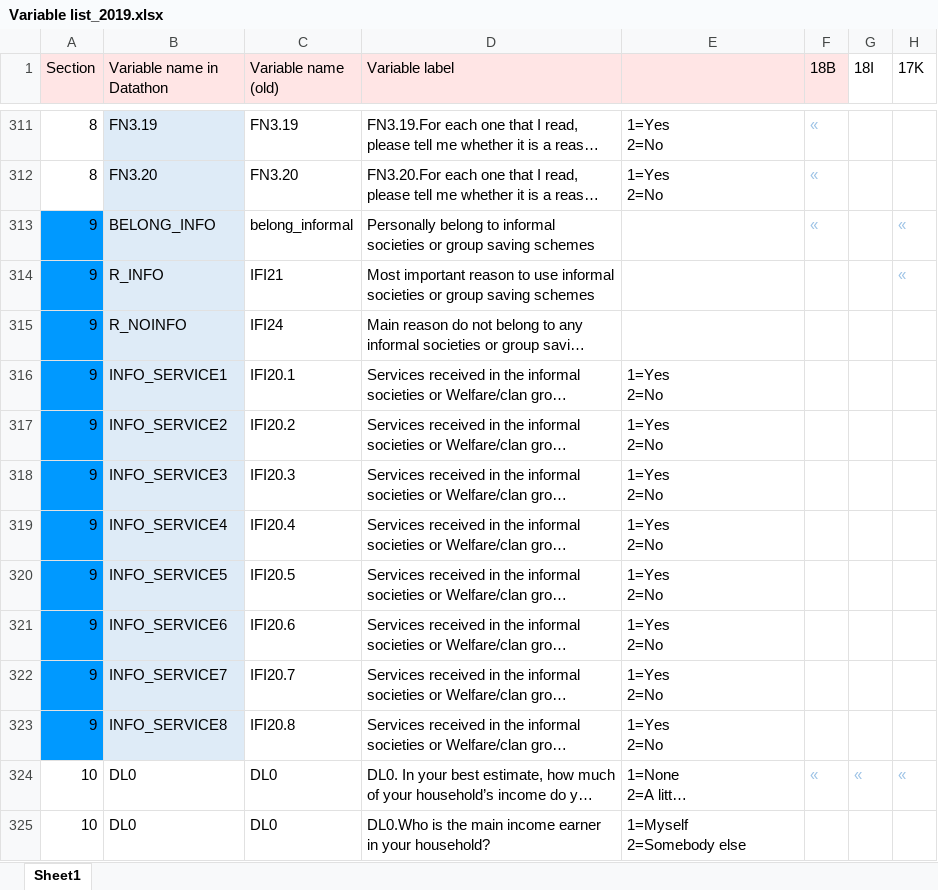
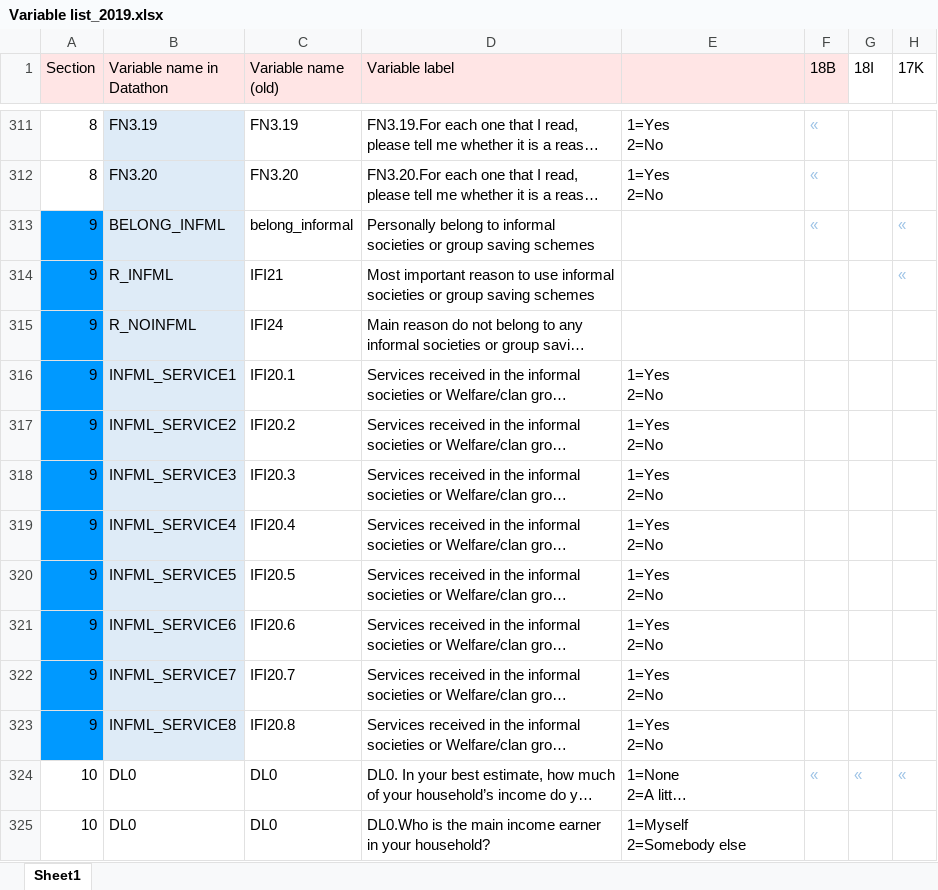
Before and after one commit to maiskt/hackathon.github.io, an Excel workbook: Variable list_2019.xlsx, sheet Sheet1, drawn as a sheet; only a part is shown, gaps mark what is left out; long unchanged cells end in …; values as stored, in another font and other column widths than the file's, no borders; the diff covers the shown part only; the diff names each change by its address in the sheet, - before the commit and + after, or states it on an @@ line.

```diff
--- a/Variable list_2019.xlsx (sheet Sheet1)
+++ b/Variable list_2019.xlsx (sheet Sheet1)
-B313 (Variable name in Datathon): BELONG_INFO
+B313 (Variable name in Datathon): BELONG_INFML
-B314 (Variable name in Datathon): R_INFO
+B314 (Variable name in Datathon): R_INFML
-B315 (Variable name in Datathon): R_NOINFO
+B315 (Variable name in Datathon): R_NOINFML
-B316 (Variable name in Datathon): INFO_SERVICE1
+B316 (Variable name in Datathon): INFML_SERVICE1
-B317 (Variable name in Datathon): INFO_SERVICE2
+B317 (Variable name in Datathon): INFML_SERVICE2
-B318 (Variable name in Datathon): INFO_SERVICE3
+B318 (Variable name in Datathon): INFML_SERVICE3
-B319 (Variable name in Datathon): INFO_SERVICE4
+B319 (Variable name in Datathon): INFML_SERVICE4
-B320 (Variable name in Datathon): INFO_SERVICE5
+B320 (Variable name in Datathon): INFML_SERVICE5
-B321 (Variable name in Datathon): INFO_SERVICE6
+B321 (Variable name in Datathon): INFML_SERVICE6
-B322 (Variable name in Datathon): INFO_SERVICE7
+B322 (Variable name in Datathon): INFML_SERVICE7
-B323 (Variable name in Datathon): INFO_SERVICE8
+B323 (Variable name in Datathon): INFML_SERVICE8
```
Also changed, not shown: 22 edited cells elsewhere in this sheet, 2 other files.
